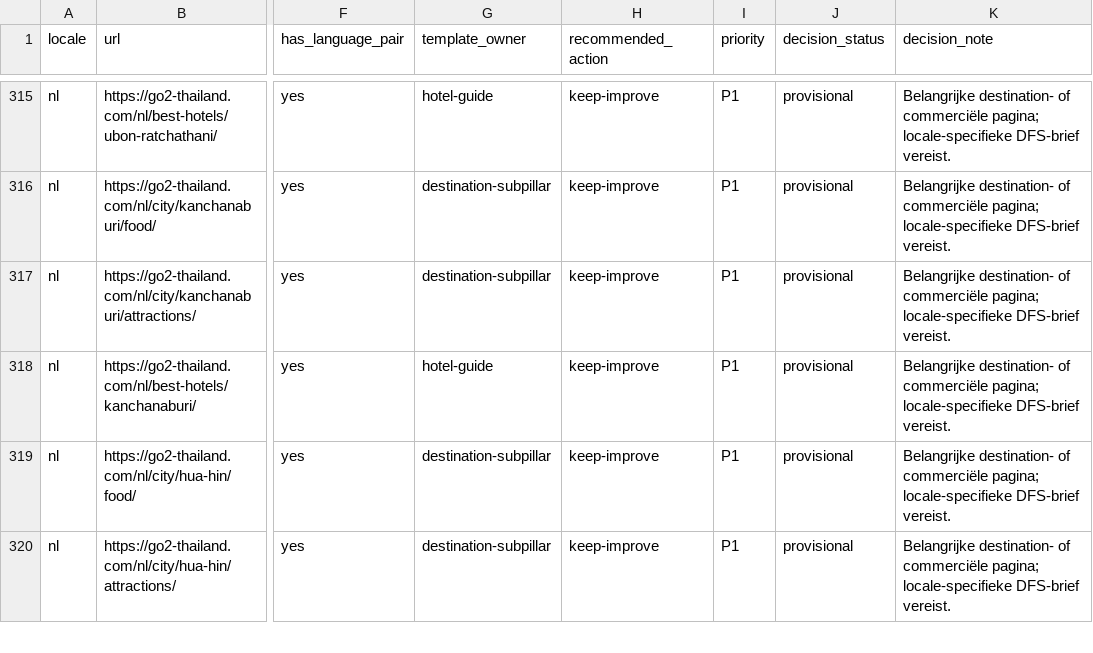
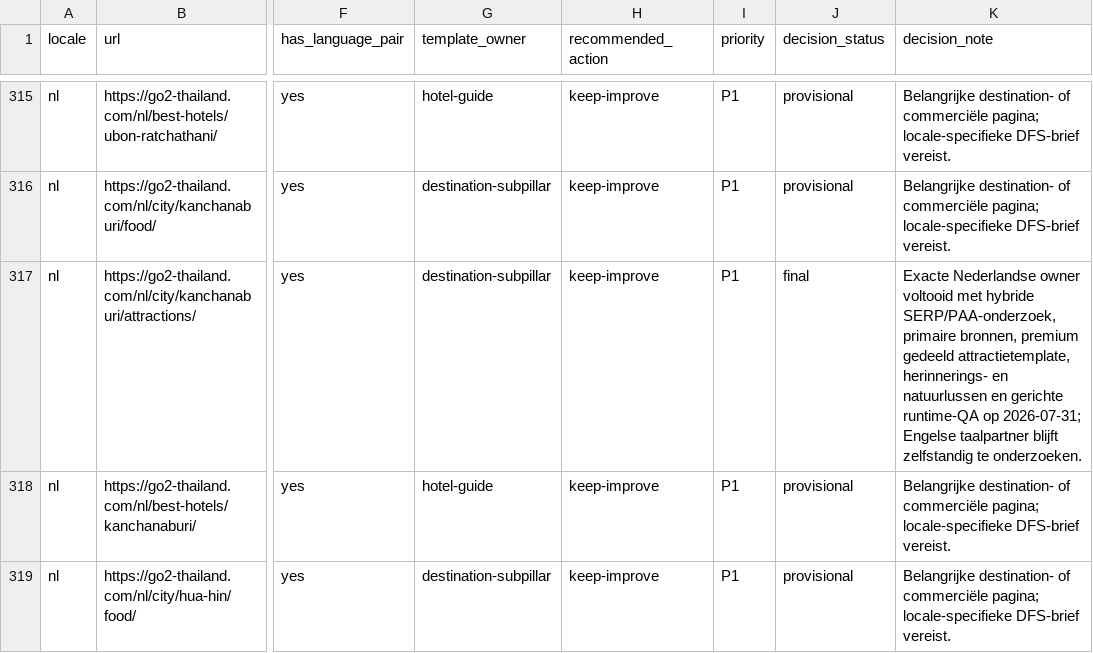
Before and after one commit to MarvinNL046/go2thailand.com, a CSV file: seo/inventory/routes.csv, drawn as a sheet; only a part is shown, gaps mark what is left out; the shorter side is filled out with more unchanged rows; the diff names each change by its address in the sheet, - before the commit and + after, or states it on an @@ line.

```diff
--- a/seo/inventory/routes.csv
+++ b/seo/inventory/routes.csv
-J317 (decision_status): provisional
+J317 (decision_status): final
-K317 (decision_note): Belangrijke destination- of commerciële pagina; locale-specifieke DFS-brief vereist.
+K317 (decision_note): Exacte Nederlandse owner voltooid met hybride SERP/PAA-onderzoek, primaire bronnen, premium gedeeld attractietemplate, herinnerings- en natuurlussen en gerichte runtime-QA op 2026-07-31; Engelse taalpartner blijft zelfstandig te onderzoeken.
```
Also changed, not shown: seo/keywords-nl.csv, 4 other files.
